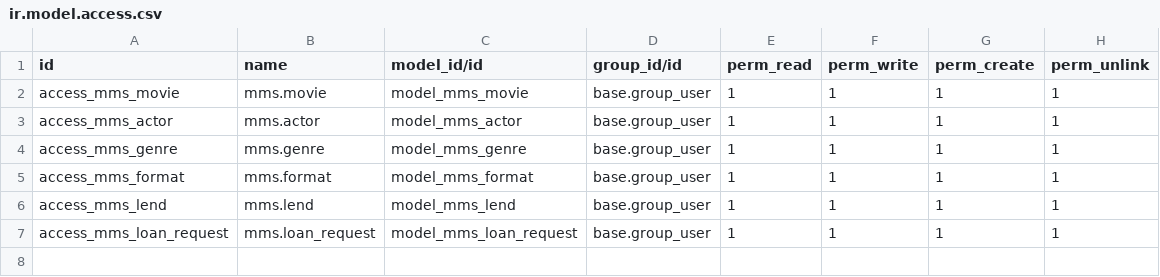
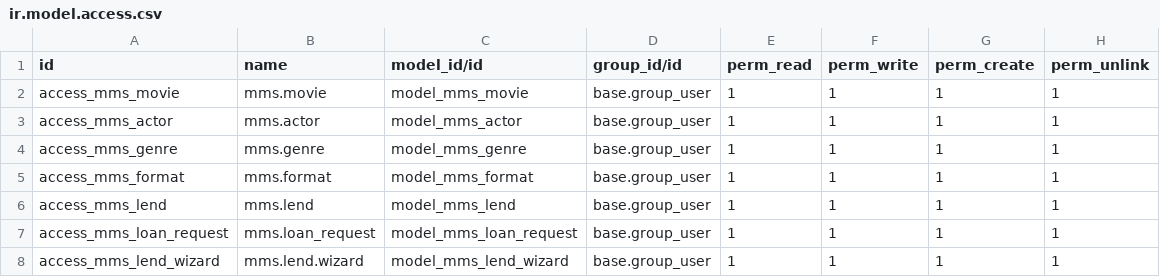
Before and after one commit to Riccino22/mms, a CSV file: mms/security/ir.model.access.csv, drawn as a sheet.

Commit message:
Add mms\_lend\_wizard model and views; remove mms\_lend\_movie wizard
This commit adds a new model `mms.lend.wizard` along with its corresponding views.

```diff
--- a/mms/security/ir.model.access.csv
+++ b/mms/security/ir.model.access.csv
@@ -7 +7,2 @@ access_mms_lend,mms.lend,model_mms_lend,base.group_user,1,1,1,1
 access_mms_loan_request,mms.loan_request,model_mms_loan_request,base.group_user,1,1,1,1
+access_mms_lend_wizard,mms.lend.wizard,model_mms_lend_wizard,base.group_user,1,1,1,1
```
Also changed, not shown: 6 other files.
